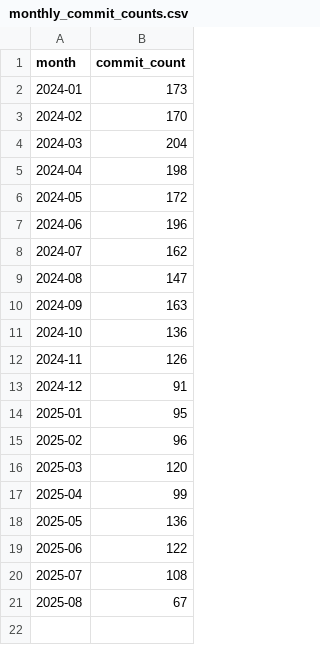
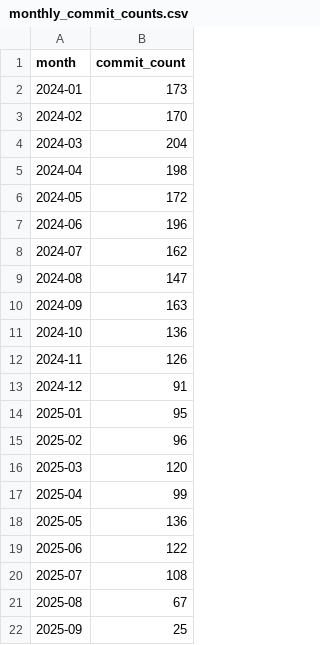
Before and after one commit to arrow-maintenance/arrowdash, a CSV file: data/monthly_commit_counts.csv, drawn as a sheet.

```diff
--- a/data/monthly_commit_counts.csv
+++ b/data/monthly_commit_counts.csv
@@ -21 +21,2 @@ month,commit_count
 2025-08,67
+2025-09,25
```
Also changed, not shown: data/prs_opened_daily.csv, 3 other files.
